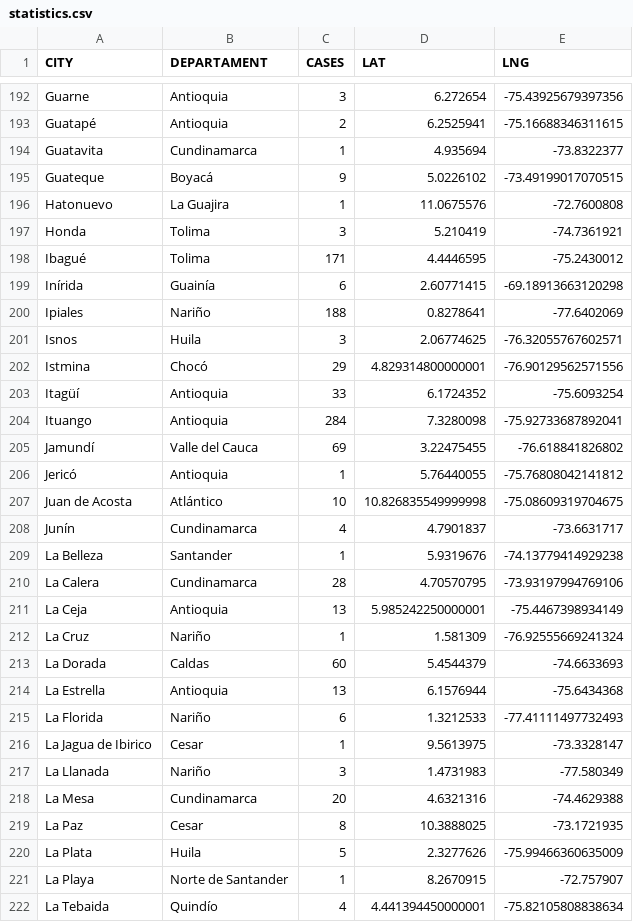
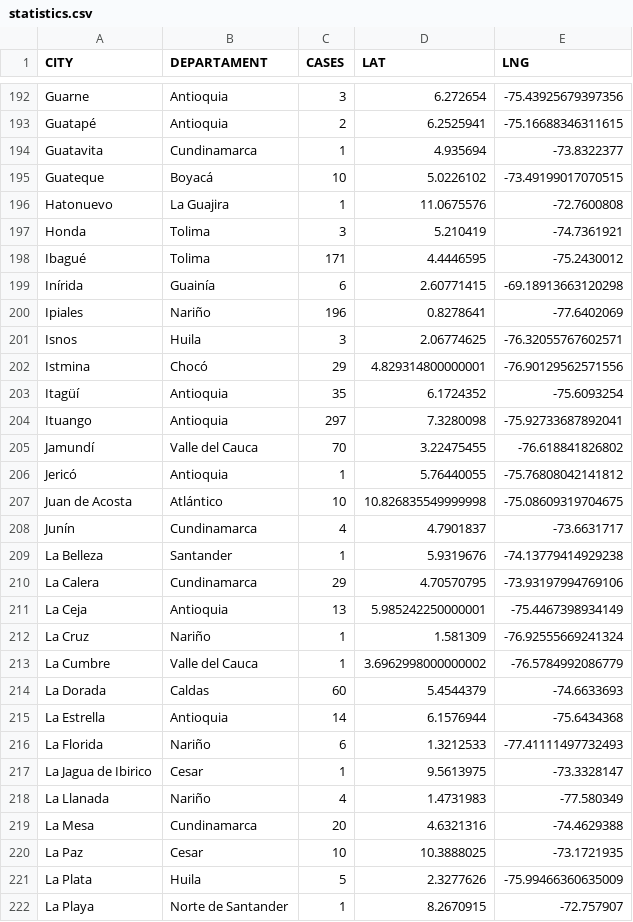
Before and after one commit to yammadev/col-covid-19, a CSV file: data/csv/statistics.csv, drawn as a sheet; only a part is shown, gaps mark what is left out; the shorter side is filled out with more unchanged rows; the diff covers the shown part only.

Commit message:
Data updated 10-06-2020 01:54

```diff
--- a/data/csv/statistics.csv
+++ b/data/csv/statistics.csv
@@ -194,3 +194,3 @@ Guatapé,Antioquia,2,6.2525941,-75.16688346311615
 Guatavita,Cundinamarca,1,4.935694,-73.8322377
-Guateque,Boyacá,9,5.0226102,-73.49199017070515
+Guateque,Boyacá,10,5.0226102,-73.49199017070515
 Hatonuevo,La Guajira,1,11.0675576,-72.7600808
@@ -199,8 +199,8 @@ Ibagué,Tolima,171,4.4446595,-75.2430012
 Inírida,Guainía,6,2.60771415,-69.18913663120298
-Ipiales,Nariño,188,0.8278641,-77.6402069
+Ipiales,Nariño,196,0.8278641,-77.6402069
 Isnos,Huila,3,2.06774625,-76.32055767602571
 Istmina,Chocó,29,4.829314800000001,-76.90129562571556
-Itagüí,Antioquia,33,6.1724352,-75.6093254
-Ituango,Antioquia,284,7.3280098,-75.92733687892041
-Jamundí,Valle del Cauca,69,3.22475455,-76.618841826802
+Itagüí,Antioquia,35,6.1724352,-75.6093254
+Ituango,Antioquia,297,7.3280098,-75.92733687892041
+Jamundí,Valle del Cauca,70,3.22475455,-76.618841826802
 Jericó,Antioquia,1,5.76440055,-75.76808042141812
@@ -209,12 +209,13 @@ Junín,Cundinamarca,4,4.7901837,-73.6631717
 La Belleza,Santander,1,5.9319676,-74.13779414929238
-La Calera,Cundinamarca,28,4.70570795,-73.93197994769106
+La Calera,Cundinamarca,29,4.70570795,-73.93197994769106
 La Ceja,Antioquia,13,5.985242250000001,-75.4467398934149
 La Cruz,Nariño,1,1.581309,-76.92555669241324
+La Cumbre,Valle del Cauca,1,3.6962998000000002,-76.5784992086779
 La Dorada,Caldas,60,5.4544379,-74.6633693
-La Estrella,Antioquia,13,6.1576944,-75.6434368
+La Estrella,Antioquia,14,6.1576944,-75.6434368
 La Florida,Nariño,6,1.3212533,-77.41111497732493
 La Jagua de Ibirico,Cesar,1,9.5613975,-73.3328147
-La Llanada,Nariño,3,1.4731983,-77.580349
+La Llanada,Nariño,4,1.4731983,-77.580349
 La Mesa,Cundinamarca,20,4.6321316,-74.4629388
-La Paz,Cesar,8,10.3888025,-73.1721935
+La Paz,Cesar,10,10.3888025,-73.1721935
 La Plata,Huila,5,2.3277626,-75.99466360635009
```
Also changed, not shown: 8 added rows, 2 removed rows and 84 edited cells elsewhere in this file, data/csv/cases_per_origin.csv, data/csv/samples.csv, 24 other files.
